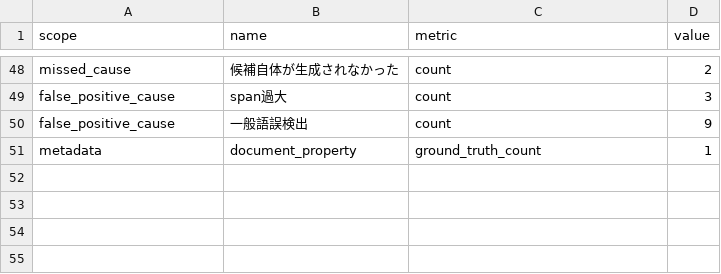
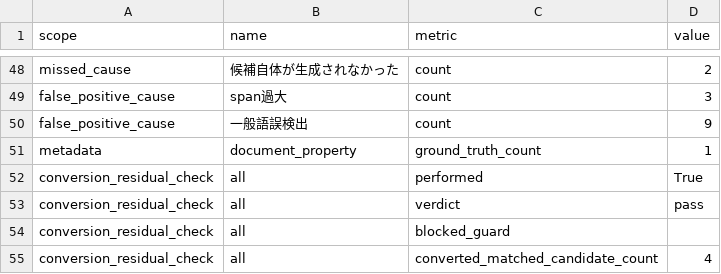
Before and after one commit to neginegio/privacyCleaner, a CSV file: docs/evaluation_baselines/Word匿名化検出_Holdout002.csv, drawn as a sheet; only a part is shown, gaps mark what is left out.

```diff
--- a/docs/evaluation_baselines/Word匿名化検出_Holdout002.csv
+++ b/docs/evaluation_baselines/Word匿名化検出_Holdout002.csv
@@ -51 +51,5 @@ false_positive_cause,一般語誤検出,count,9
 metadata,document_property,ground_truth_count,1
+conversion_residual_check,all,performed,True
+conversion_residual_check,all,verdict,pass
+conversion_residual_check,all,blocked_guard,
+conversion_residual_check,all,converted_matched_candidate_count,4
```
Also changed, not shown: docs/evaluation_baselines/Word匿名化検出_Holdout001.csv, 9 other files.
